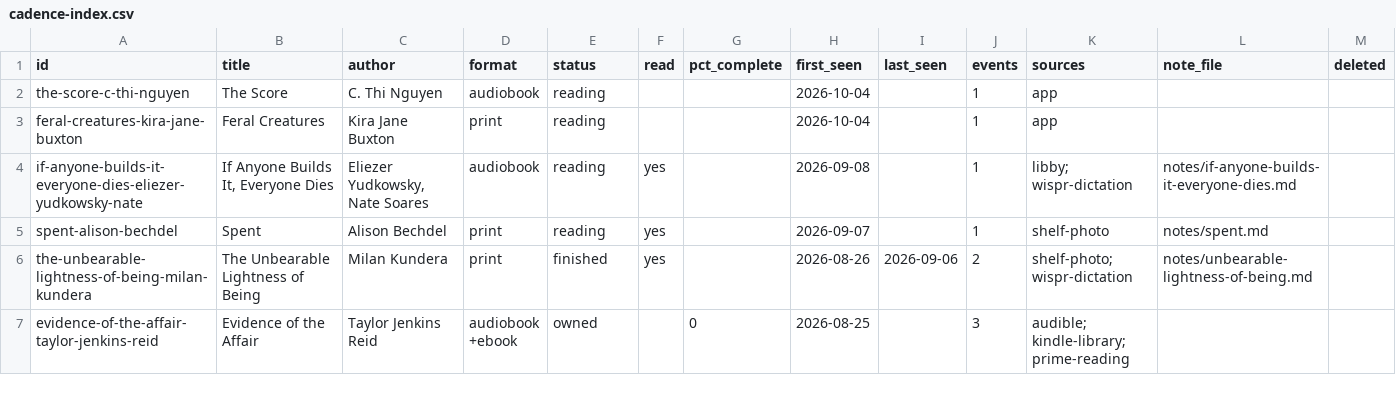
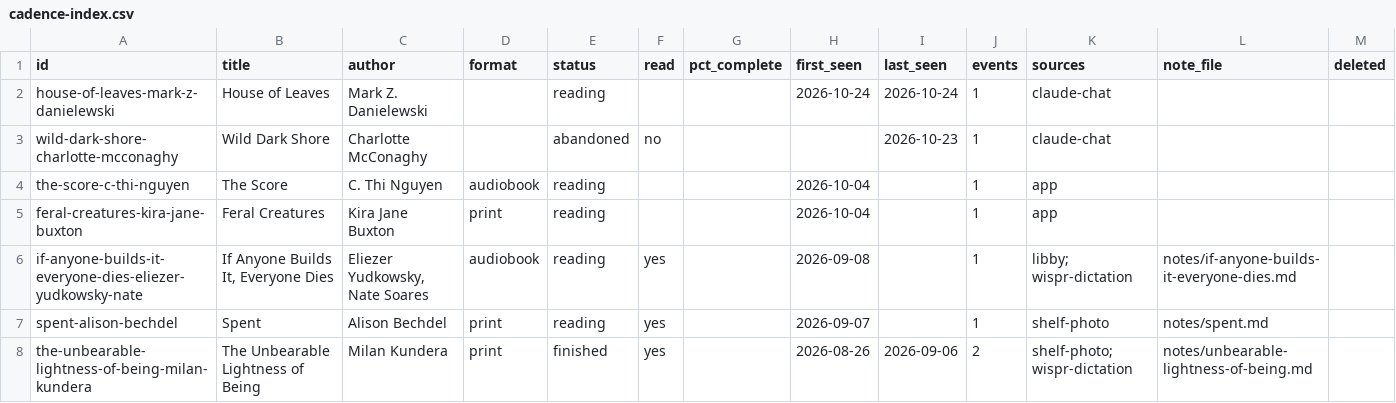
Before and after one commit to laurenlangley/cadence-library, a CSV file: data/cadence-index.csv, drawn as a sheet; only a part is shown; the shorter side is filled out with more unchanged rows; the diff names each change by its address in the sheet, - before the commit and + after, or states it on an @@ line.

Commit message:
Cadence: 2 added
Wild Dark Shore (Charlotte McConaghy) stopped 2026-10-23.
House of Leaves (Mark Z. Danielewski) started 2026-10-24.

```diff
--- a/data/cadence-index.csv
+++ b/data/cadence-index.csv
+row 2: house-of-leaves-mark-z-danielewski | House of Leaves | Mark Z. Danielewski |  | reading |  |  | 2026-10-24 | 2026-10-24 | 1 | claude-chat
+row 3: wild-dark-shore-charlotte-mcconaghy | Wild Dark Shore | Charlotte McConaghy |  | abandoned | no |  |  | 2026-10-23 | 1 | claude-chat
```
